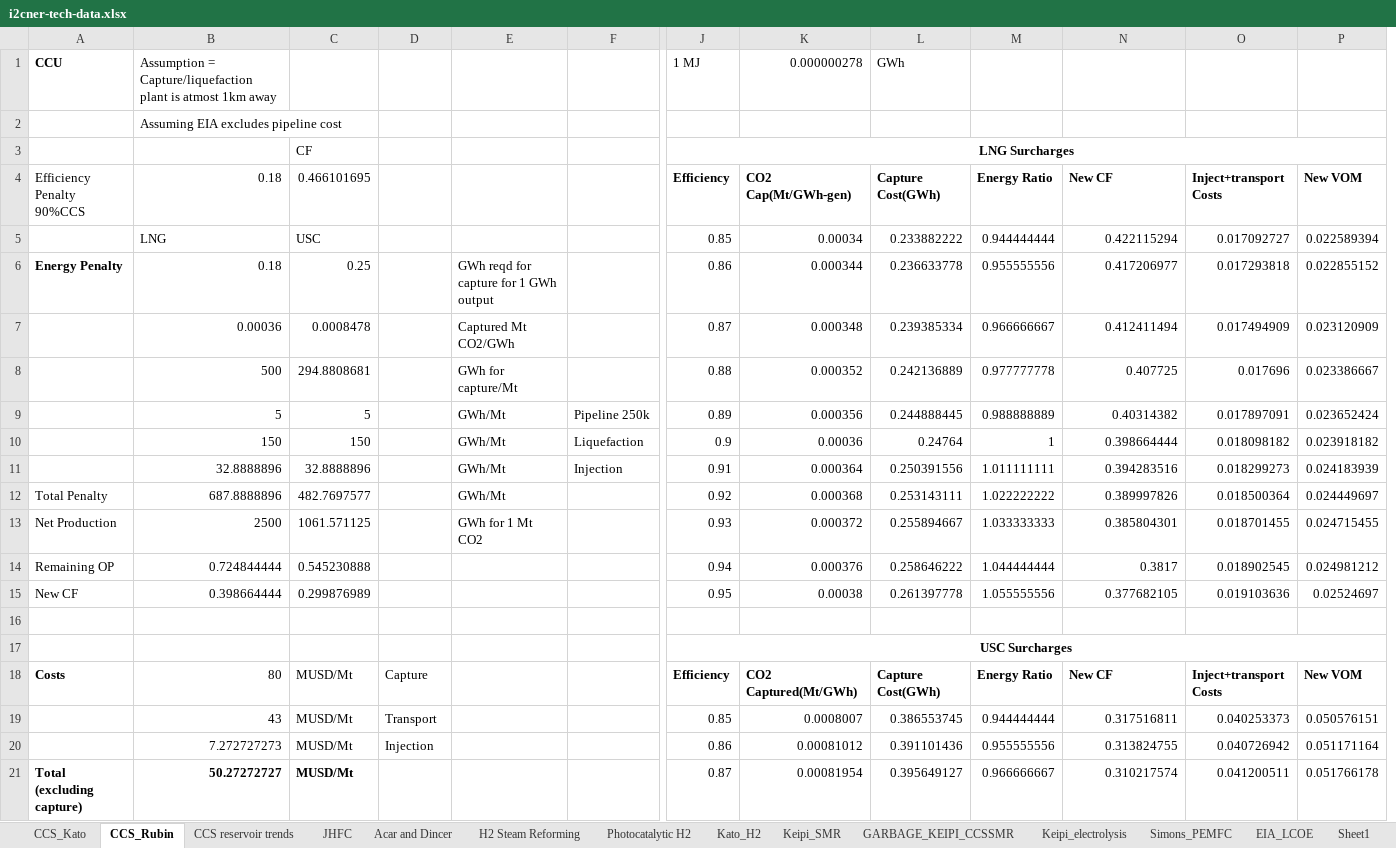
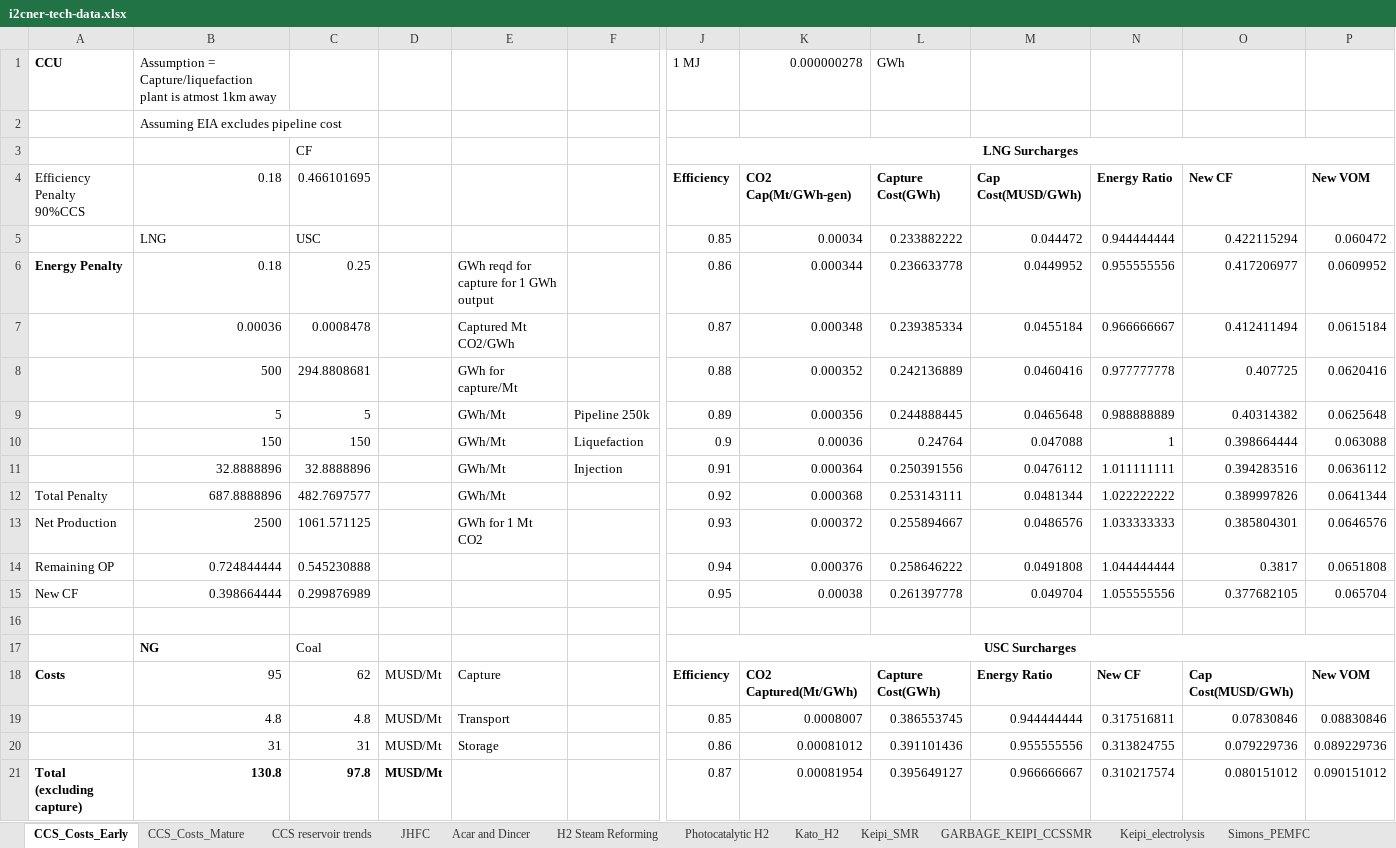
Before and after one commit to arfc/i2cner, an Excel workbook: data/i2cner-tech-data.xlsx, sheet CCS_Costs_Early, drawn as a sheet; only a part is shown, gaps mark what is left out; values as stored, in another font and other column widths than the file's, no borders; removed rows and columns are numbered as before the commit, all else as after; rows hold the shown columns only; the diff covers the shown part only; the diff names each change by its address in the sheet, - before the commit and + after, or states it on an @@ line.

```diff
--- a/data/i2cner-tech-data.xlsx (sheet CCS_Costs_Early)
+++ b/data/i2cner-tech-data.xlsx (sheet CCS_Costs_Early)
-sheet tab: CCS_Rubin
+sheet tab: CCS_Costs_Early
-sheet tab: CCS_Kato
+sheet tab: CCS_Costs_Mature
+column M (Cap Cost(MUSD/GWh)), rows 5-15: 0.044472 | 0.0449952 | 0.0455184 | 0.0460416 | 0.0465648 | 0.047088 | 0.0476112 | 0.0481344 | 0.0486576 | 0.0491808 | 0.049704; row 18: Energy Ratio; row 21: 0.966666667
-column O (Inject+transport Costs), rows 5-15: 0.017092727 | 0.017293818 | 0.017494909 | 0.017696 | 0.017897091 | 0.018098182 | 0.018299273 | 0.018500364 | 0.018701455 | 0.018902545 | 0.019103636; row 18: Inject+transport Costs; row 21: 0.041200511
-P5 (New VOM): 0.022589394
+P5 (New VOM): 0.060472
-P6 (New VOM): 0.022855152
+P6 (New VOM): 0.0609952
-P7 (New VOM): 0.023120909
+P7 (New VOM): 0.0615184
-P8 (New VOM): 0.023386667
+P8 (New VOM): 0.0620416
-P9 (New VOM): 0.023652424
+P9 (New VOM): 0.0625648
-P10 (New VOM): 0.023918182
+P10 (New VOM): 0.063088
-P11 (New VOM): 0.024183939
+P11 (New VOM): 0.0636112
-P12 (New VOM): 0.024449697
+P12 (New VOM): 0.0641344
-P13 (New VOM): 0.024715455
+P13 (New VOM): 0.0646576
-P14 (New VOM): 0.024981212
+P14 (New VOM): 0.0651808
-P15 (New VOM): 0.02524697
+P15 (New VOM): 0.065704
-row 17:  |  |  |  |  |  | USC Surcharges
+row 17:  | NG | Coal |  |  |  | USC Surcharges
-B18 (0.18): 80
+B18 (0.18): 95
-C18 (0.466101695): MUSD/Mt
+C18 (0.466101695): 62
-D18: Capture
+D18: MUSD/Mt
-E18: (empty)
+E18: Capture
-N18 (Energy Ratio): Energy Ratio
+N18 (Energy Ratio): New CF
-O18 (New CF): New CF
+O18 (New CF): Cap Cost(MUSD/GWh)
-row 19:  | 43 | MUSD/Mt | Transport |  |  | 0.85 | 0.0008007 | 0.386553745 | 0.944444444 | 0.317516811 | 0.040253373 | 0.050576151
-row 20:  | 7.272727273 | MUSD/Mt | Injection |  |  | 0.86 | 0.00081012 | 0.391101436 | 0.955555556 | 0.313824755 | 0.040726942 | 0.051171164
+row 19:  | 4.8 | 4.8 | MUSD/Mt | Transport |  | 0.85 | 0.0008007 | 0.386553745 | 0.944444444 | 0.317516811 | 0.07830846 | 0.08830846
+row 20:  | 31 | 31 | MUSD/Mt | Storage |  | 0.86 | 0.00081012 | 0.391101436 | 0.955555556 | 0.313824755 | 0.079229736 | 0.089229736
-B21 (0.18): 50.27272727
+B21 (0.18): 130.8
-C21 (0.466101695): MUSD/Mt
+C21 (0.466101695): 97.8
-D21: (empty)
+D21: MUSD/Mt
-N21 (Energy Ratio): 0.966666667
+N21 (Energy Ratio): 0.310217574
-O21 (New CF): 0.310217574
+O21 (New CF): 0.080151012
-P21 (New VOM): 0.051766178
+P21 (New VOM): 0.090151012
```
Also changed, not shown: 6 added rows, 6 removed rows and 50 edited cells elsewhere in this sheet, formulas that keep their value, 38 other files.
